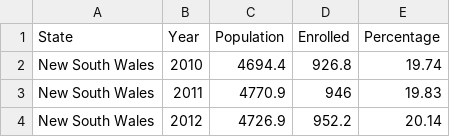
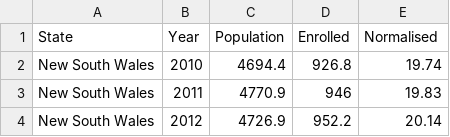
Before and after one commit to arethasantosa/Draft, a CSV file: Population Enrolled .csv, drawn as a sheet; only a part is shown.

Commit message:
Update Population Enrolled .csv

```diff
--- a/Population Enrolled .csv
+++ b/Population Enrolled .csv
@@ -1,2 +1,2 @@
-State,Year,Population,Enrolled,Percentage
+State,Year,Population,Enrolled,Normalised
 New South Wales,2010,4694.4,926.8,19.74
```
